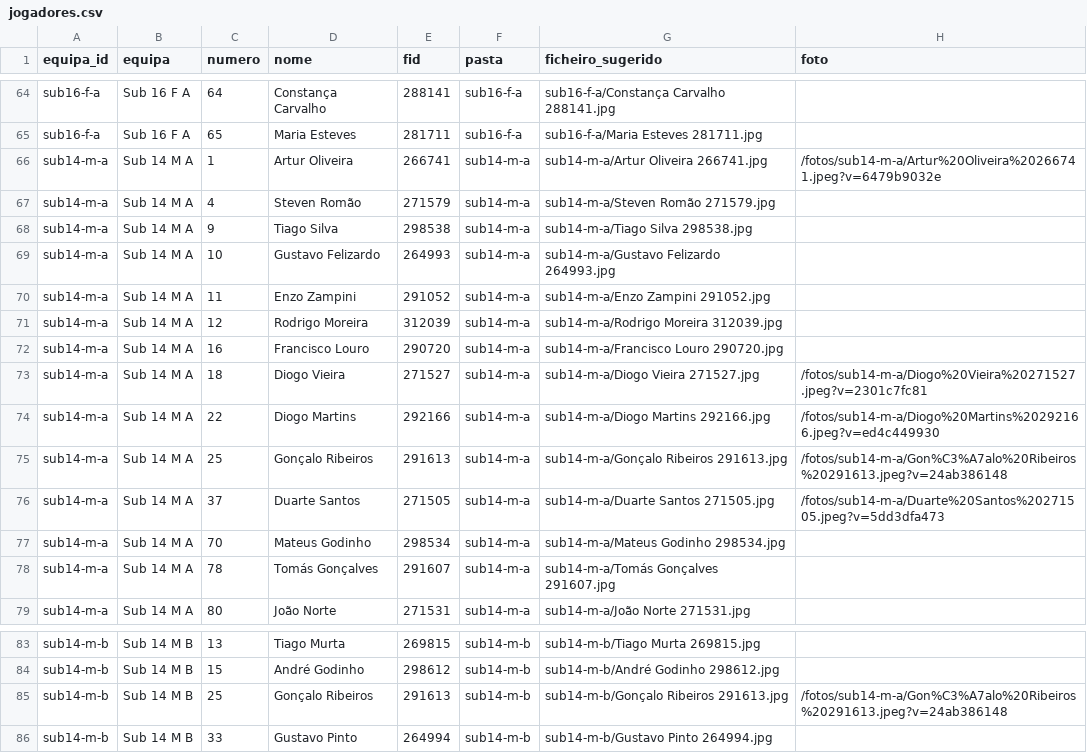
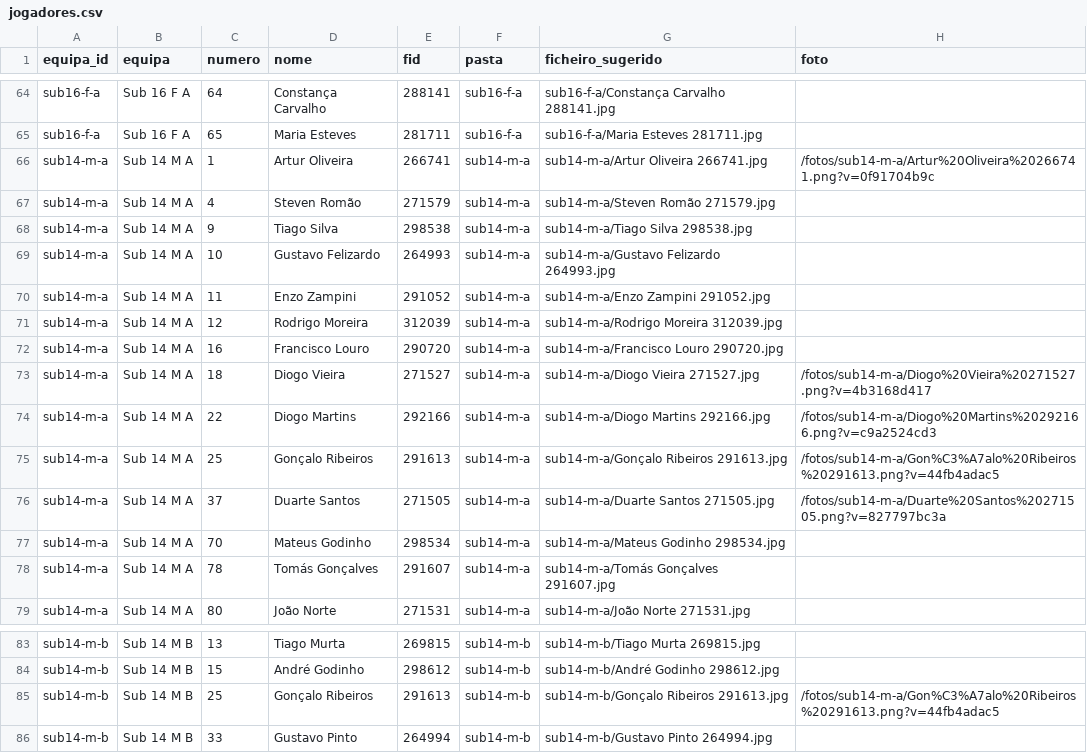
Before and after one commit to DrNOFX97/basket-farense, a CSV file: app/fotos/jogadores.csv, drawn as a sheet; only a part is shown, gaps mark what is left out.

Commit message:
feat(fotos): usar caras PNG no Sub 14 M A
Substitui os JPEG pelas versões PNG recortadas e faz o script preferir PNG quando existem várias versões do mesmo FID.

```diff
--- a/app/fotos/jogadores.csv
+++ b/app/fotos/jogadores.csv
@@ -65,3 +65,3 @@ sub16-f-a,Sub 16 F A,64,Constança Carvalho,288141,sub16-f-a,sub16-f-a/Constanç
 sub16-f-a,Sub 16 F A,65,Maria Esteves,281711,sub16-f-a,sub16-f-a/Maria Esteves 281711.jpg,
-sub14-m-a,Sub 14 M A,1,Artur Oliveira,266741,sub14-m-a,sub14-m-a/Artur Oliveira 266741.jpg,/fotos/sub14-m-a/Artur%20Oliveira%20266741.jpeg?v=6479b9032e
+sub14-m-a,Sub 14 M A,1,Artur Oliveira,266741,sub14-m-a,sub14-m-a/Artur Oliveira 266741.jpg,/fotos/sub14-m-a/Artur%20Oliveira%20266741.png?v=0f91704b9c
 sub14-m-a,Sub 14 M A,4,Steven Romão,271579,sub14-m-a,sub14-m-a/Steven Romão 271579.jpg,
@@ -72,6 +72,6 @@ sub14-m-a,Sub 14 M A,12,Rodrigo Moreira,312039,sub14-m-a,sub14-m-a/Rodrigo Morei
 sub14-m-a,Sub 14 M A,16,Francisco Louro,290720,sub14-m-a,sub14-m-a/Francisco Louro 290720.jpg,
-sub14-m-a,Sub 14 M A,18,Diogo Vieira,271527,sub14-m-a,sub14-m-a/Diogo Vieira 271527.jpg,/fotos/sub14-m-a/Diogo%20Vieira%20271527.jpeg?v=2301c7fc81
-sub14-m-a,Sub 14 M A,22,Diogo Martins,292166,sub14-m-a,sub14-m-a/Diogo Martins 292166.jpg,/fotos/sub14-m-a/Diogo%20Martins%20292166.jpeg?v=ed4c449930
-sub14-m-a,Sub 14 M A,25,Gonçalo Ribeiros,291613,sub14-m-a,sub14-m-a/Gonçalo Ribeiros 291613.jpg,/fotos/sub14-m-a/Gon%C3%A7alo%20Ribeiros%20291613.jpeg?v=24ab386148
-sub14-m-a,Sub 14 M A,37,Duarte Santos,271505,sub14-m-a,sub14-m-a/Duarte Santos 271505.jpg,/fotos/sub14-m-a/Duarte%20Santos%20271505.jpeg?v=5dd3dfa473
+sub14-m-a,Sub 14 M A,18,Diogo Vieira,271527,sub14-m-a,sub14-m-a/Diogo Vieira 271527.jpg,/fotos/sub14-m-a/Diogo%20Vieira%20271527.png?v=4b3168d417
+sub14-m-a,Sub 14 M A,22,Diogo Martins,292166,sub14-m-a,sub14-m-a/Diogo Martins 292166.jpg,/fotos/sub14-m-a/Diogo%20Martins%20292166.png?v=c9a2524cd3
+sub14-m-a,Sub 14 M A,25,Gonçalo Ribeiros,291613,sub14-m-a,sub14-m-a/Gonçalo Ribeiros 291613.jpg,/fotos/sub14-m-a/Gon%C3%A7alo%20Ribeiros%20291613.png?v=44fb4adac5
+sub14-m-a,Sub 14 M A,37,Duarte Santos,271505,sub14-m-a,sub14-m-a/Duarte Santos 271505.jpg,/fotos/sub14-m-a/Duarte%20Santos%20271505.png?v=827797bc3a
 sub14-m-a,Sub 14 M A,70,Mateus Godinho,298534,sub14-m-a,sub14-m-a/Mateus Godinho 298534.jpg,
@@ -84,3 +84,3 @@ sub14-m-b,Sub 14 M B,13,Tiago Murta,269815,sub14-m-b,sub14-m-b/Tiago Murta 26981
 sub14-m-b,Sub 14 M B,15,André Godinho,298612,sub14-m-b,sub14-m-b/André Godinho 298612.jpg,
-sub14-m-b,Sub 14 M B,25,Gonçalo Ribeiros,291613,sub14-m-b,sub14-m-b/Gonçalo Ribeiros 291613.jpg,/fotos/sub14-m-a/Gon%C3%A7alo%20Ribeiros%20291613.jpeg?v=24ab386148
+sub14-m-b,Sub 14 M B,25,Gonçalo Ribeiros,291613,sub14-m-b,sub14-m-b/Gonçalo Ribeiros 291613.jpg,/fotos/sub14-m-a/Gon%C3%A7alo%20Ribeiros%20291613.png?v=44fb4adac5
 sub14-m-b,Sub 14 M B,33,Gustavo Pinto,264994,sub14-m-b,sub14-m-b/Gustavo Pinto 264994.jpg,
```
Also changed, not shown: 15 other files.
